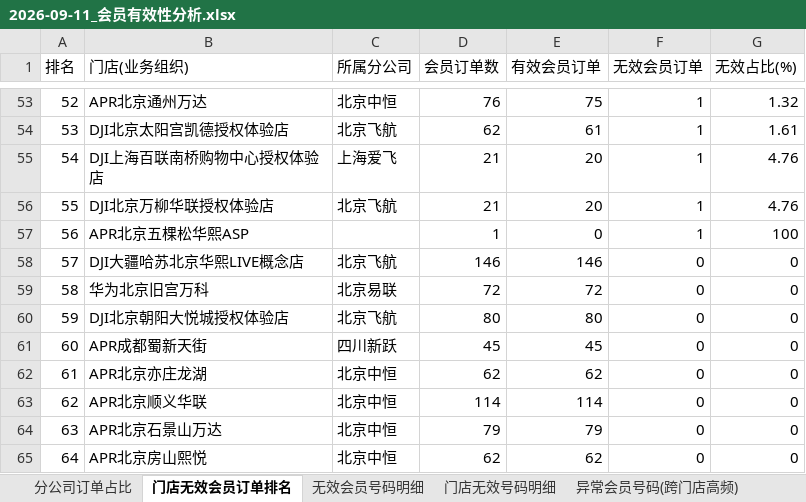
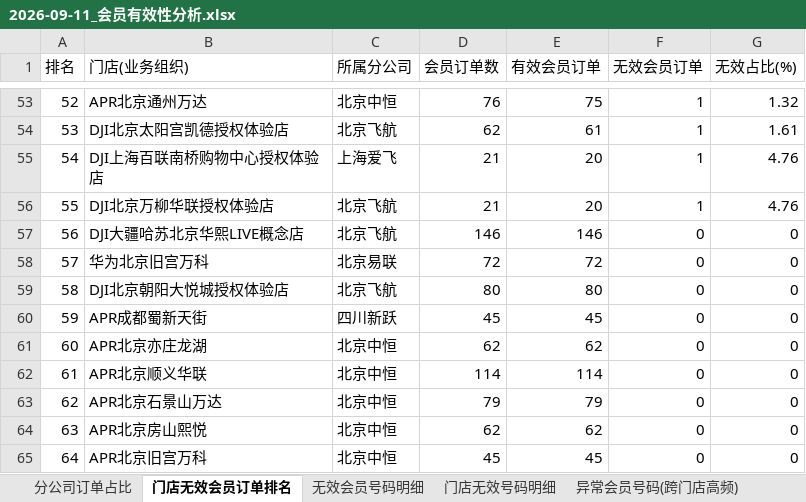
Before and after one commit to panghao007/retail-dashboard, an Excel workbook: d/2026-09-11_会员有效性分析.xlsx, sheet 门店无效会员订单排名, drawn as a sheet; only a part is shown, gaps mark what is left out; the shorter side is filled out with more unchanged rows; values as stored, in another font and other column widths than the file's, no borders; removed rows and columns are numbered as before the commit, all else as after; the diff names each change by its address in the sheet, - before the commit and + after, or states it on an @@ line.

```diff
--- a/d/2026-09-11_会员有效性分析.xlsx (sheet 门店无效会员订单排名)
+++ b/d/2026-09-11_会员有效性分析.xlsx (sheet 门店无效会员订单排名)
-row 57: 56 | APR北京五棵松华熙ASP |  | 1 | 0 | 1 | 100
@@ column A (排名) renumbered from row 57 down @@
```
Also changed, not shown: sheet 异常明细(订单级), sheet 门店无效号码明细, sheet 无效会员号码明细, sheet 退货订单明细, sheet 分公司订单占比, sheet 异常会员号码(跨门店高频), 6 other files.
